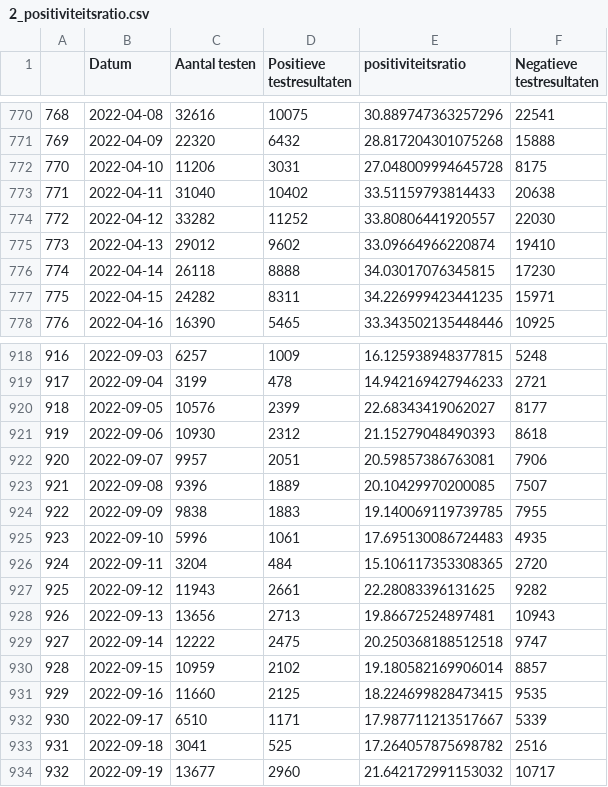
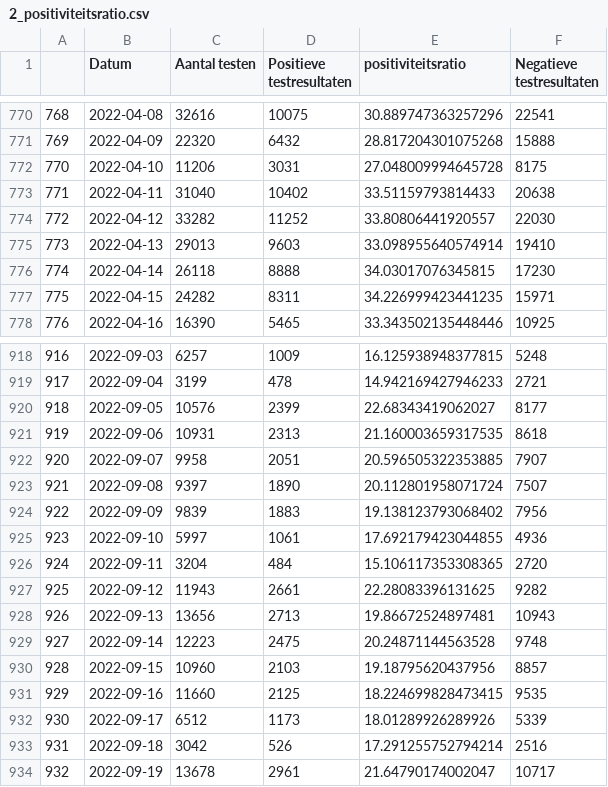
Before and after one commit to journinho/covid-19-dashboard-sciensano-2.0, a CSV file: 2_positiviteitsratio.csv, drawn as a sheet; only a part is shown, gaps mark what is left out; the diff covers the shown part only.

Commit message:
Latest data: Fri Sep 30 02:11:53 UTC 2022

```diff
--- a/2_positiviteitsratio.csv
+++ b/2_positiviteitsratio.csv
@@ -774,3 +774,3 @@
 772,2022-04-12,33282,11252,33.80806441920557,22030
-773,2022-04-13,29012,9602,33.09664966220874,19410
+773,2022-04-13,29013,9603,33.098955640574914,19410
 774,2022-04-14,26118,8888,34.03017076345815,17230
@@ -920,7 +920,7 @@
 918,2022-09-05,10576,2399,22.68343419062027,8177
-919,2022-09-06,10930,2312,21.15279048490393,8618
-920,2022-09-07,9957,2051,20.59857386763081,7906
-921,2022-09-08,9396,1889,20.10429970200085,7507
-922,2022-09-09,9838,1883,19.140069119739785,7955
-923,2022-09-10,5996,1061,17.695130086724483,4935
+919,2022-09-06,10931,2313,21.160003659317535,8618
+920,2022-09-07,9958,2051,20.596505322353885,7907
+921,2022-09-08,9397,1890,20.112801958071724,7507
+922,2022-09-09,9839,1883,19.138123793068402,7956
+923,2022-09-10,5997,1061,17.692179423044855,4936
 924,2022-09-11,3204,484,15.106117353308365,2720
@@ -928,7 +928,7 @@
 926,2022-09-13,13656,2713,19.86672524897481,10943
-927,2022-09-14,12222,2475,20.250368188512518,9747
-928,2022-09-15,10959,2102,19.180582169906014,8857
+927,2022-09-14,12223,2475,20.24871144563528,9748
+928,2022-09-15,10960,2103,19.18795620437956,8857
 929,2022-09-16,11660,2125,18.224699828473415,9535
-930,2022-09-17,6510,1171,17.987711213517667,5339
-931,2022-09-18,3041,525,17.264057875698782,2516
-932,2022-09-19,13677,2960,21.642172991153032,10717
+930,2022-09-17,6512,1173,18.01289926289926,5339
+931,2022-09-18,3042,526,17.291255752794214,2516
+932,2022-09-19,13678,2961,21.64790174002047,10717
```
Also changed, not shown: 3 added rows and 33 edited cells elsewhere in this file, 1_besmettingen_zevendaags.csv, 3_hospitalisaties.csv, 2 other files.
